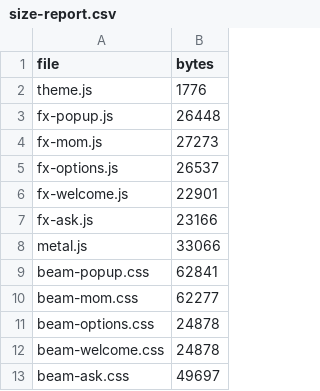
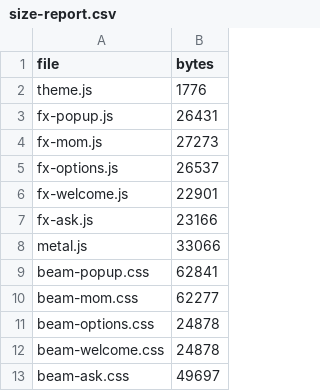
Before and after one commit to devshrawin/Debrief, a CSV file: fx/size-report.csv, drawn as a sheet.

```diff
--- a/fx/size-report.csv
+++ b/fx/size-report.csv
@@ -2,3 +2,3 @@ file,bytes
 theme.js,1776
-fx-popup.js,26448
+fx-popup.js,26431
 fx-mom.js,27273
```
Also changed, not shown: 11 other files.
